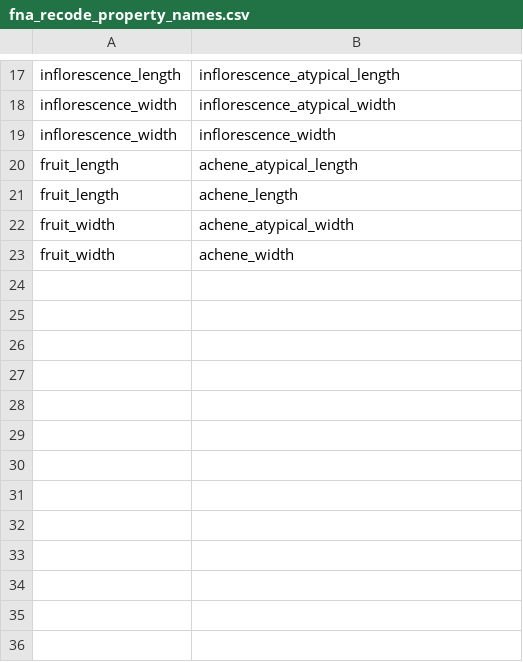
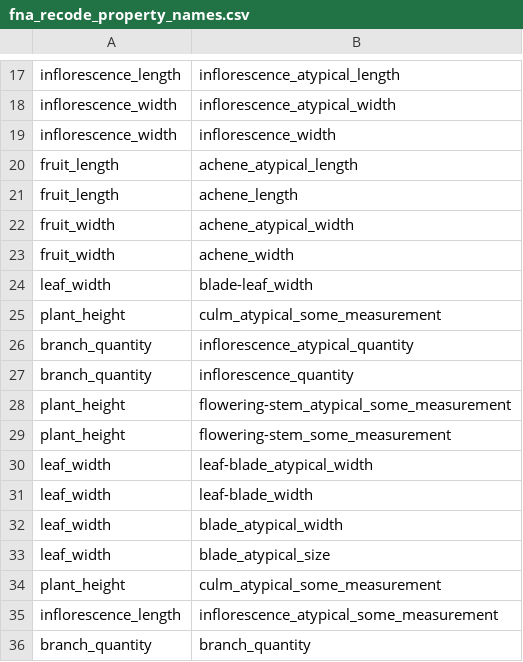
Before and after one commit to jocelynpender/carex-climate-morpho, a CSV file: data/interim/fna_recode_property_names.csv, drawn as a sheet; only a part is shown, gaps mark what is left out.

Commit message:
add more atypical coded property names for fna

```diff
--- a/data/interim/fna_recode_property_names.csv
+++ b/data/interim/fna_recode_property_names.csv
@@ -23 +23,14 @@ fruit_width,achene_atypical_width
 fruit_width,achene_width
+leaf_width,blade-leaf_width
+plant_height,culm_atypical_some_measurement
+branch_quantity,inflorescence_atypical_quantity
+branch_quantity,inflorescence_quantity
+plant_height,flowering-stem_atypical_some_measurement
+plant_height,flowering-stem_some_measurement
+leaf_width,leaf-blade_atypical_width
+leaf_width,leaf-blade_width
+leaf_width,blade_atypical_width
+leaf_width,blade_atypical_size
+plant_height,culm_atypical_some_measurement
+inflorescence_length,inflorescence_atypical_some_measurement
+branch_quantity,branch_quantity
```
